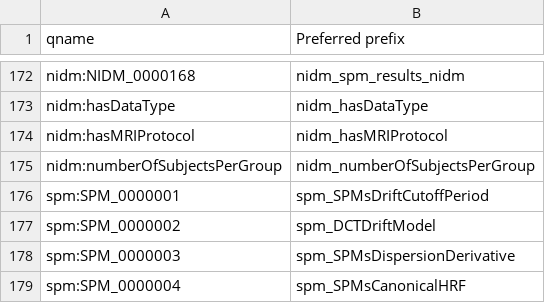
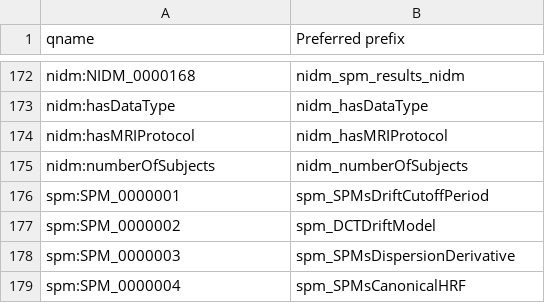
Before and after one commit to incf-nidash/nidm-specs, a CSV file: nidm/nidm-results/terms/prefixes.csv, drawn as a sheet; only a part is shown, gaps mark what is left out; removed rows and columns are numbered as before the commit, all else as after; the diff names each change by its address in the sheet, - before the commit and + after, or states it on an @@ line.

```diff
--- a/nidm/nidm-results/terms/prefixes.csv
+++ b/nidm/nidm-results/terms/prefixes.csv
-row 175: nidm:numberOfSubjectsPerGroup | nidm_numberOfSubjectsPerGroup
+row 175: nidm:numberOfSubjects | nidm_numberOfSubjects
```
Also changed, not shown: 23 other files.
